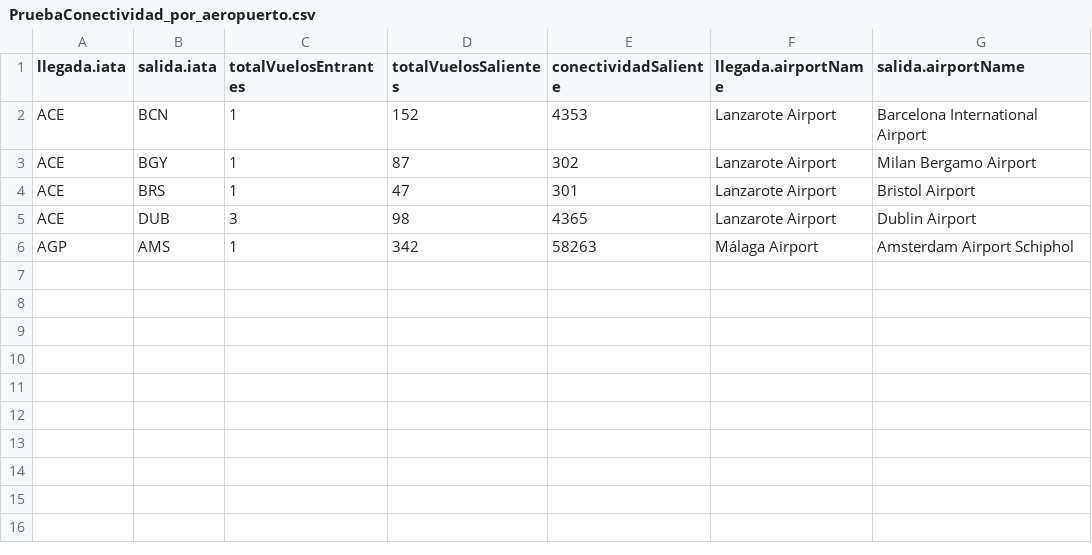
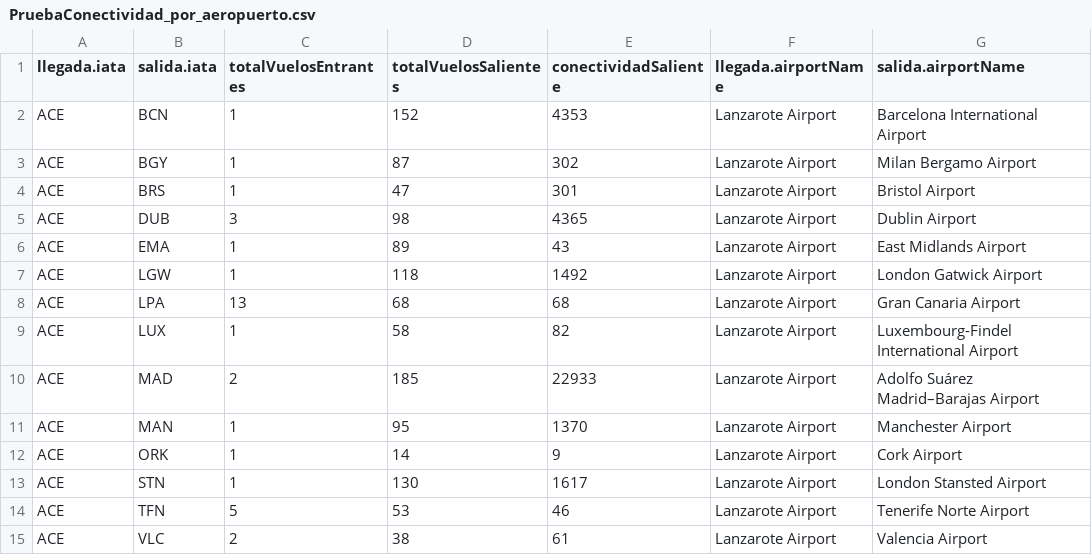
Before and after one commit to GabrielTRK/NSGA-III, a CSV file: data/datos/PruebaConectividad_por_aeropuerto.csv, drawn as a sheet; removed rows and columns are numbered as before the commit, all else as after; the diff names each change by its address in the sheet, - before the commit and + after, or states it on an @@ line.

```diff
--- a/data/datos/PruebaConectividad_por_aeropuerto.csv
+++ b/data/datos/PruebaConectividad_por_aeropuerto.csv
-row 6: AGP | AMS | 1 | 342 | 58263 | Málaga Airport | Amsterdam Airport Schiphol
+row 6: ACE | EMA | 1 | 89 | 43 | Lanzarote Airport | East Midlands Airport
+row 7: ACE | LGW | 1 | 118 | 1492 | Lanzarote Airport | London Gatwick Airport
+row 8: ACE | LPA | 13 | 68 | 68 | Lanzarote Airport | Gran Canaria Airport
+row 9: ACE | LUX | 1 | 58 | 82 | Lanzarote Airport | Luxembourg-Findel International Airport
+row 10: ACE | MAD | 2 | 185 | 22933 | Lanzarote Airport | Adolfo Suárez Madrid–Barajas Airport
+row 11: ACE | MAN | 1 | 95 | 1370 | Lanzarote Airport | Manchester Airport
+row 12: ACE | ORK | 1 | 14 | 9 | Lanzarote Airport | Cork Airport
+row 13: ACE | STN | 1 | 130 | 1617 | Lanzarote Airport | London Stansted Airport
+row 14: ACE | TFN | 5 | 53 | 46 | Lanzarote Airport | Tenerife Norte Airport
+row 15: ACE | VLC | 2 | 38 | 61 | Lanzarote Airport | Valencia Airport
```
Also changed, not shown: data/datos/PruebaDinero_por_vuelo.csv, data/datos/PruebaPasajeros_por_vuelo.csv, 11 other files.
